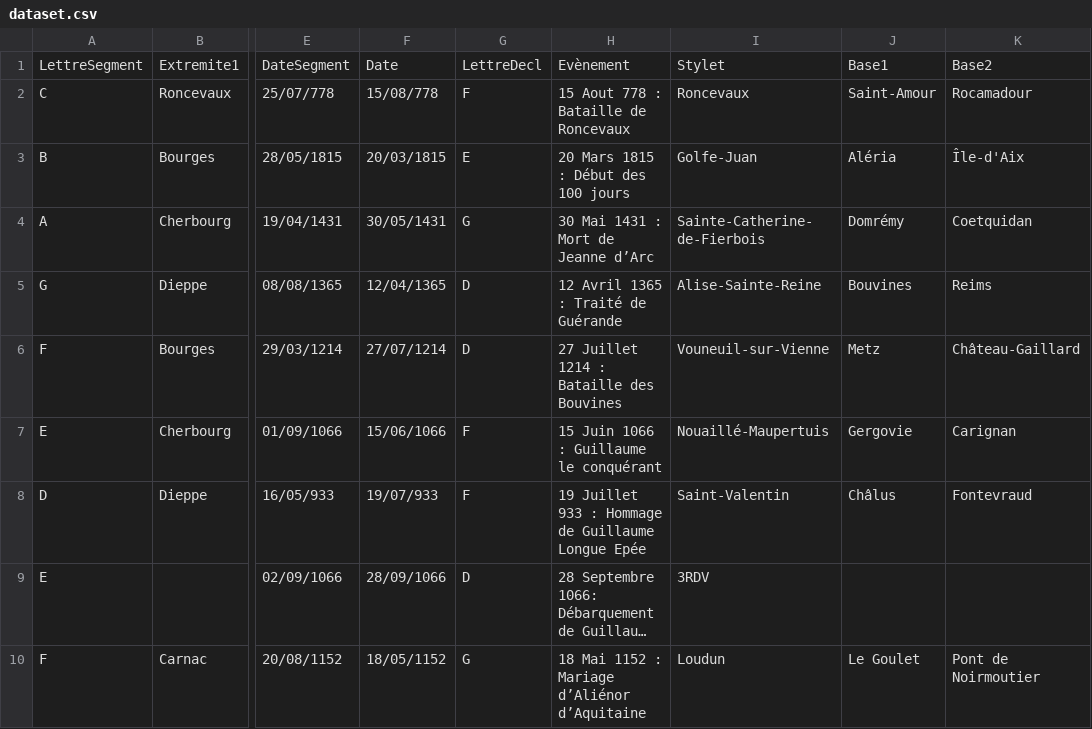
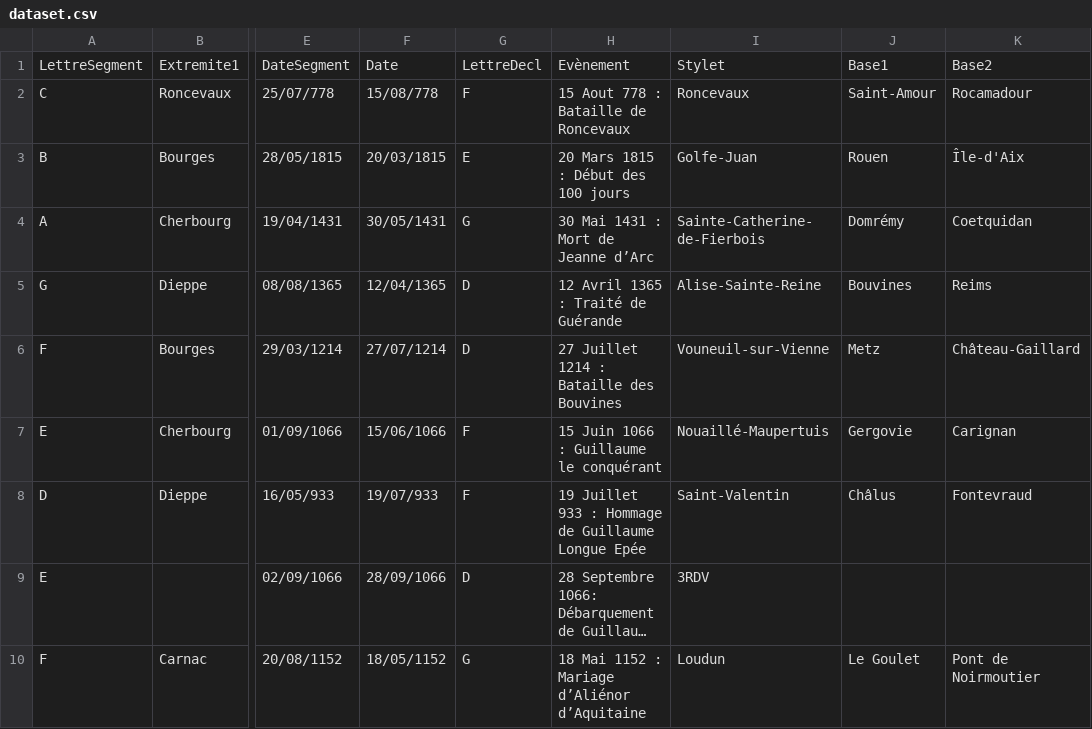
Before and after one commit to jolylaurent78/AlgoSimulator, a CSV file: data/dataset.csv, drawn as a sheet; only a part is shown, gaps mark what is left out; long unchanged cells end in …; the diff names each change by its address in the sheet, - before the commit and + after, or states it on an @@ line.

```diff
--- a/data/dataset.csv
+++ b/data/dataset.csv
-J3: Aléria
+J3: Rouen
```
Also changed, not shown: data/villes_database.csv, 2 other files.
